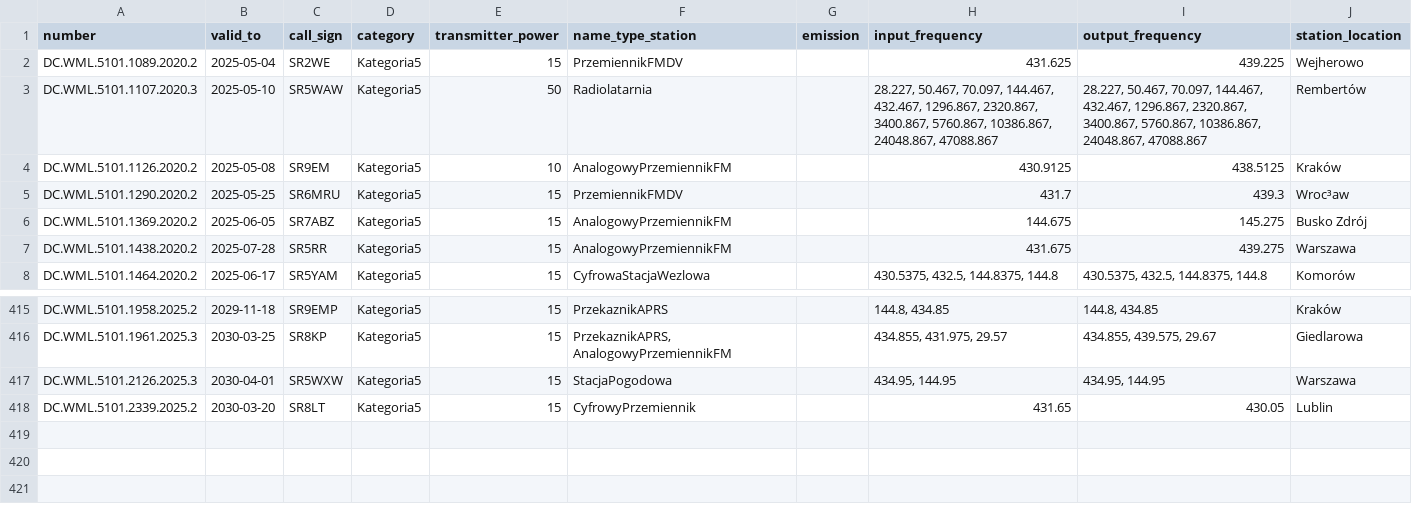
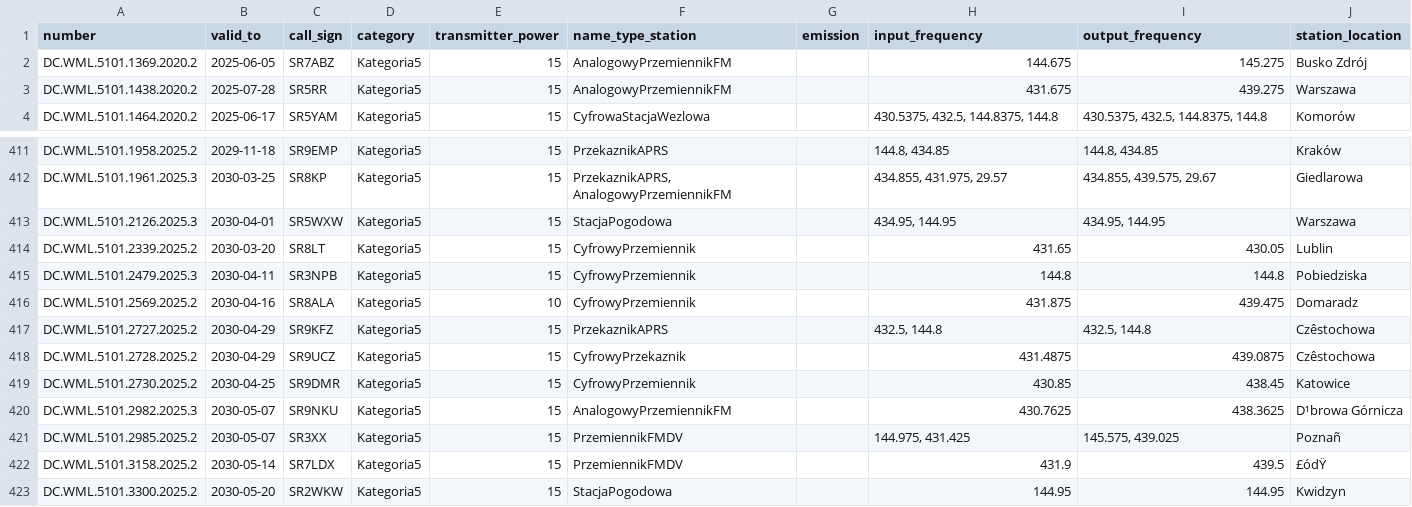
Before and after one commit to stefopl/repeaters-backup, a CSV file: backup/UKE/individual_devices.csv, drawn as a sheet; only a part is shown, gaps mark what is left out; removed rows and columns are numbered as before the commit, all else as after; the diff names each change by its address in the sheet, - before the commit and + after, or states it on an @@ line.

```diff
--- a/backup/UKE/individual_devices.csv
+++ b/backup/UKE/individual_devices.csv
-row 2: DC.WML.5101.1089.2020.2 | 2025-05-04 | SR2WE | Kategoria5 | 15 | PrzemiennikFMDV |  | 431.625 | 439.225 | Wejherowo
-row 3: DC.WML.5101.1107.2020.3 | 2025-05-10 | SR5WAW | Kategoria5 | 50 | Radiolatarnia |  | 28.227, 50.467, 70.097, 144.467, 432.467, 1296.867, 2320.867, 3400.867, 5760.867, 10386.867, 24048.867, 47088.867 | 28.227, 50.467, 70.097, 144.467, 432.467, 1296.867, 2320.867, 3400.867, 5760.867, 10386.867, 24048.867, 47088.867 | Rembertów
-row 4: DC.WML.5101.1126.2020.2 | 2025-05-08 | SR9EM | Kategoria5 | 10 | AnalogowyPrzemiennikFM |  | 430.9125 | 438.5125 | Kraków
-row 5: DC.WML.5101.1290.2020.2 | 2025-05-25 | SR6MRU | Kategoria5 | 15 | PrzemiennikFMDV |  | 431.7 | 439.3 | Wroc³aw
+row 415: DC.WML.5101.2479.2025.3 | 2030-04-11 | SR3NPB | Kategoria5 | 15 | CyfrowyPrzemiennik |  | 144.8 | 144.8 | Pobiedziska
+row 416: DC.WML.5101.2569.2025.2 | 2030-04-16 | SR8ALA | Kategoria5 | 10 | CyfrowyPrzemiennik |  | 431.875 | 439.475 | Domaradz
+row 417: DC.WML.5101.2727.2025.2 | 2030-04-29 | SR9KFZ | Kategoria5 | 15 | PrzekaznikAPRS |  | 432.5, 144.8 | 432.5, 144.8 | Czêstochowa
+row 418: DC.WML.5101.2728.2025.2 | 2030-04-29 | SR9UCZ | Kategoria5 | 15 | CyfrowyPrzekaznik |  | 431.4875 | 439.0875 | Czêstochowa
+row 419: DC.WML.5101.2730.2025.2 | 2030-04-25 | SR9DMR | Kategoria5 | 15 | CyfrowyPrzemiennik |  | 430.85 | 438.45 | Katowice
+row 420: DC.WML.5101.2982.2025.3 | 2030-05-07 | SR9NKU | Kategoria5 | 15 | AnalogowyPrzemiennikFM |  | 430.7625 | 438.3625 | D¹browa Górnicza
+row 421: DC.WML.5101.2985.2025.2 | 2030-05-07 | SR3XX | Kategoria5 | 15 | PrzemiennikFMDV |  | 144.975, 431.425 | 145.575, 439.025 | Poznañ
+row 422: DC.WML.5101.3158.2025.2 | 2030-05-14 | SR7LDX | Kategoria5 | 15 | PrzemiennikFMDV |  | 431.9 | 439.5 | £ódŸ
+row 423: DC.WML.5101.3300.2025.2 | 2030-05-20 | SR2WKW | Kategoria5 | 15 | StacjaPogodowa |  | 144.95 | 144.95 | Kwidzyn
```
Also changed, not shown: backup/UKE/club_devices.csv, backup/UKE/clubs.csv, 6 other files.
